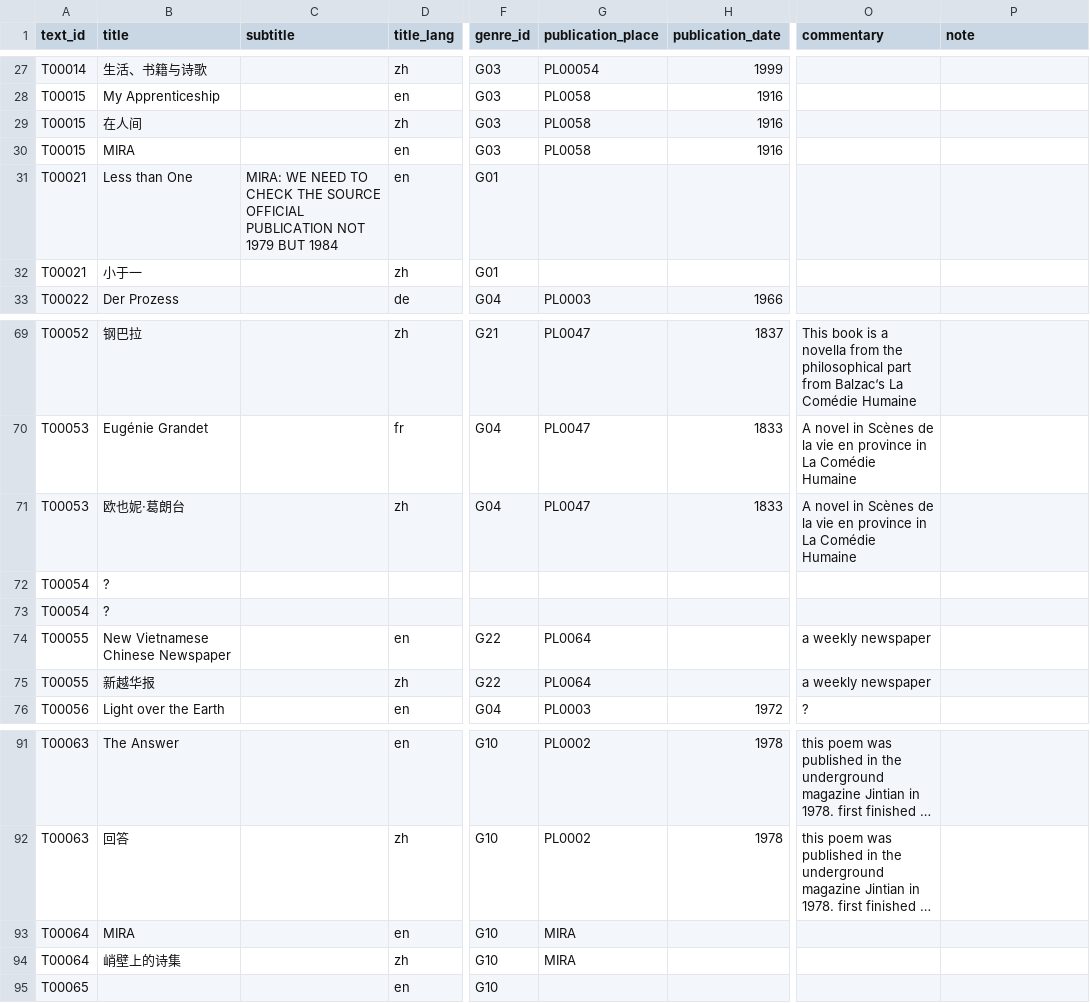
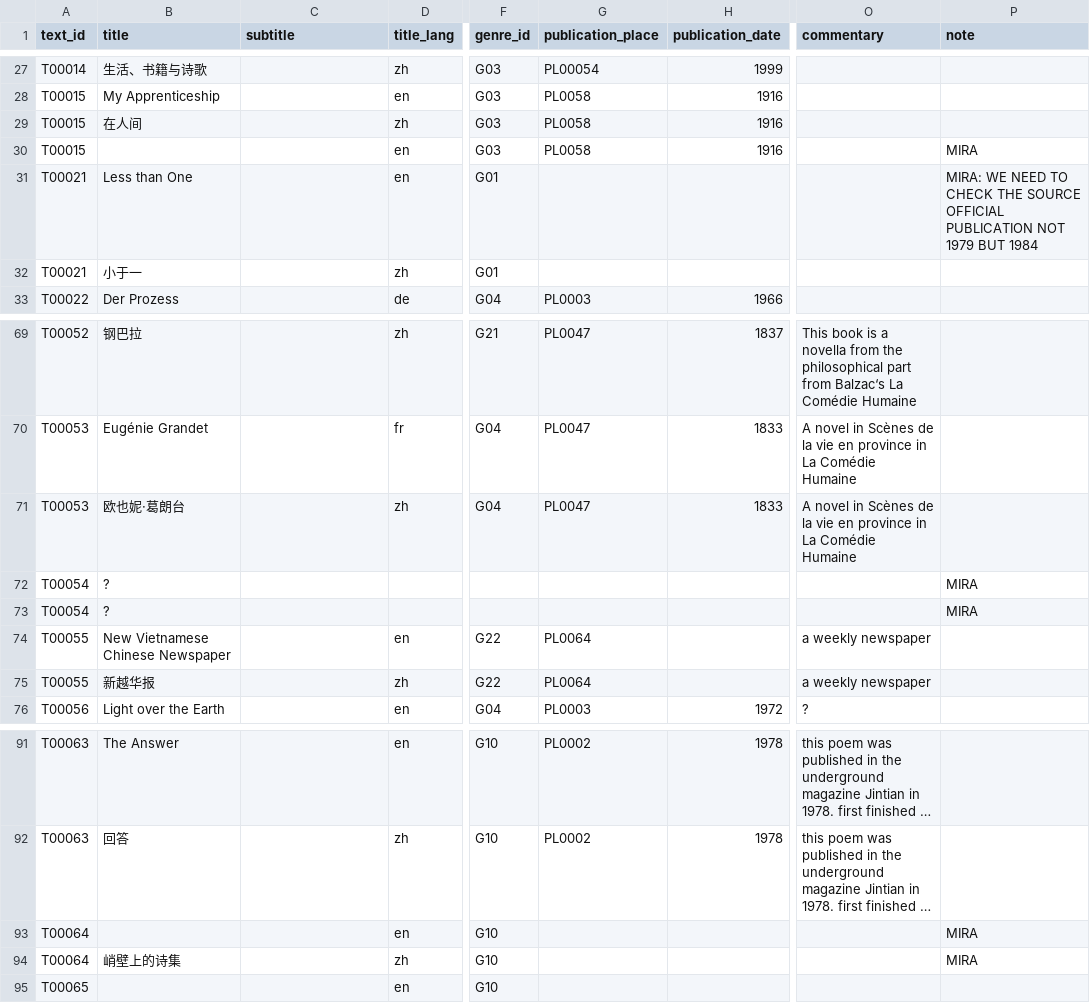
Before and after one commit to duncdrum/mini-reading, a CSV file: Text.csv, drawn as a sheet; only a part is shown, gaps mark what is left out; long unchanged cells end in …; the diff names each change by its address in the sheet, - before the commit and + after, or states it on an @@ line.

Commit message:
note field

```diff
--- a/Text.csv
+++ b/Text.csv
-B30 (title): MIRA
+B30 (title): (empty)
-P30 (note): (empty)
+P30 (note): MIRA
-C31 (subtitle): MIRA: WE NEED TO CHECK THE SOURCE OFFICIAL PUBLICATION NOT 1979 BUT 1984
+C31 (subtitle): (empty)
-P31 (note): (empty)
+P31 (note): MIRA: WE NEED TO CHECK THE SOURCE OFFICIAL PUBLICATION NOT 1979 BUT 1984
-P72:P73 (note): (empty)
+P72:P73 (note): MIRA
-B93 (title): MIRA
+B93 (title): (empty)
-G93:G94 (publication_place): MIRA
+G93:G94 (publication_place): (empty)
-P93:P94 (note): (empty)
+P93:P94 (note): MIRA
```
